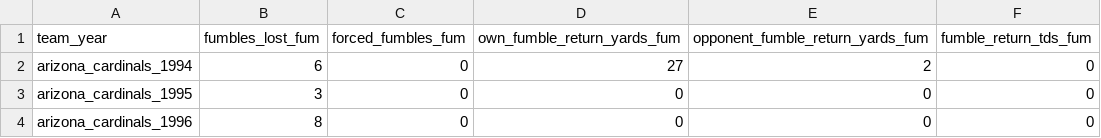
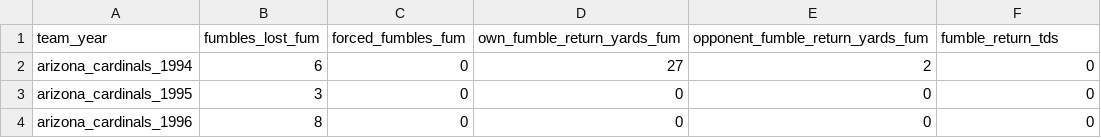
Before and after one commit to JulioAQuintana/FinalProject, a CSV file: Resources/clean_fumbles.csv, drawn as a sheet; only a part is shown.

```diff
--- a/Resources/clean_fumbles.csv
+++ b/Resources/clean_fumbles.csv
@@ -1,2 +1,2 @@
-team_year,fumbles_lost_fum,forced_fumbles_fum,own_fumble_return_yards_fum,opponent_fumble_return_yards_fum,fumble_return_tds_fum
+team_year,fumbles_lost_fum,forced_fumbles_fum,own_fumble_return_yards_fum,opponent_fumble_return_yards_fum,fumble_return_tds
 arizona_cardinals_1994,6,0,27,2,0
```
Also changed, not shown: Resources/clean_field_goal_kickers.csv, Resources/clean_passing.csv, 3 other files.
